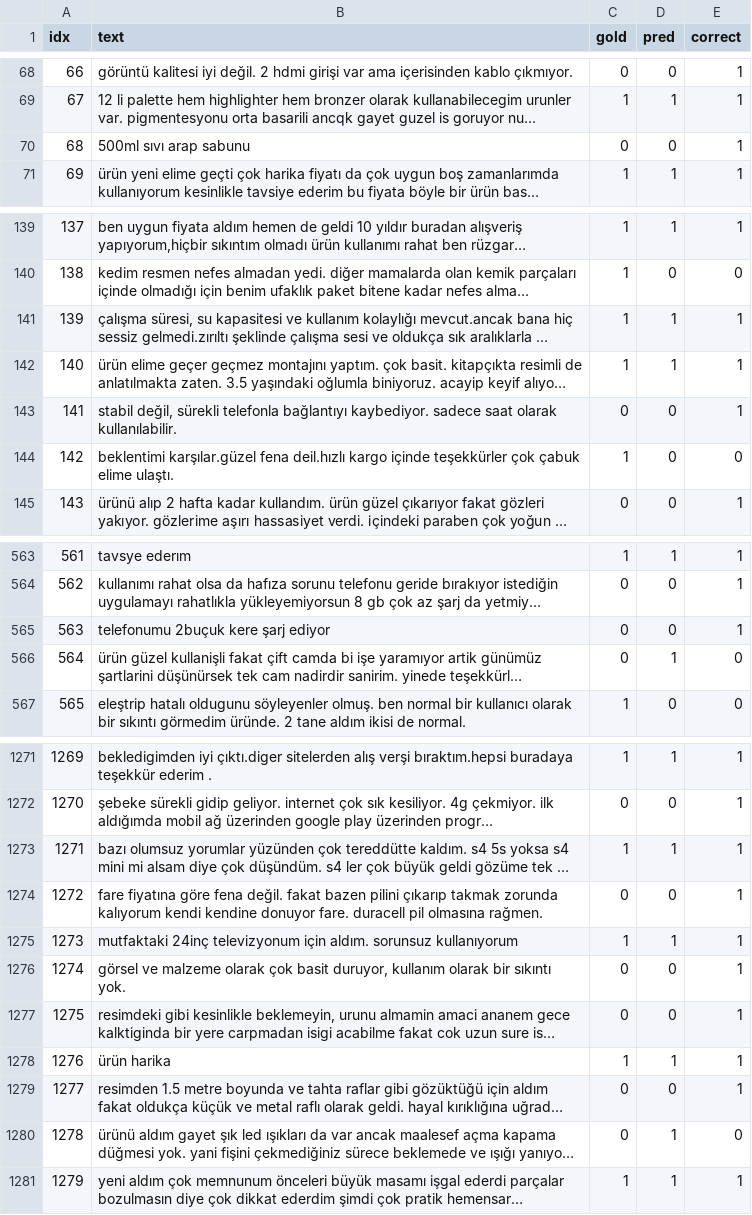
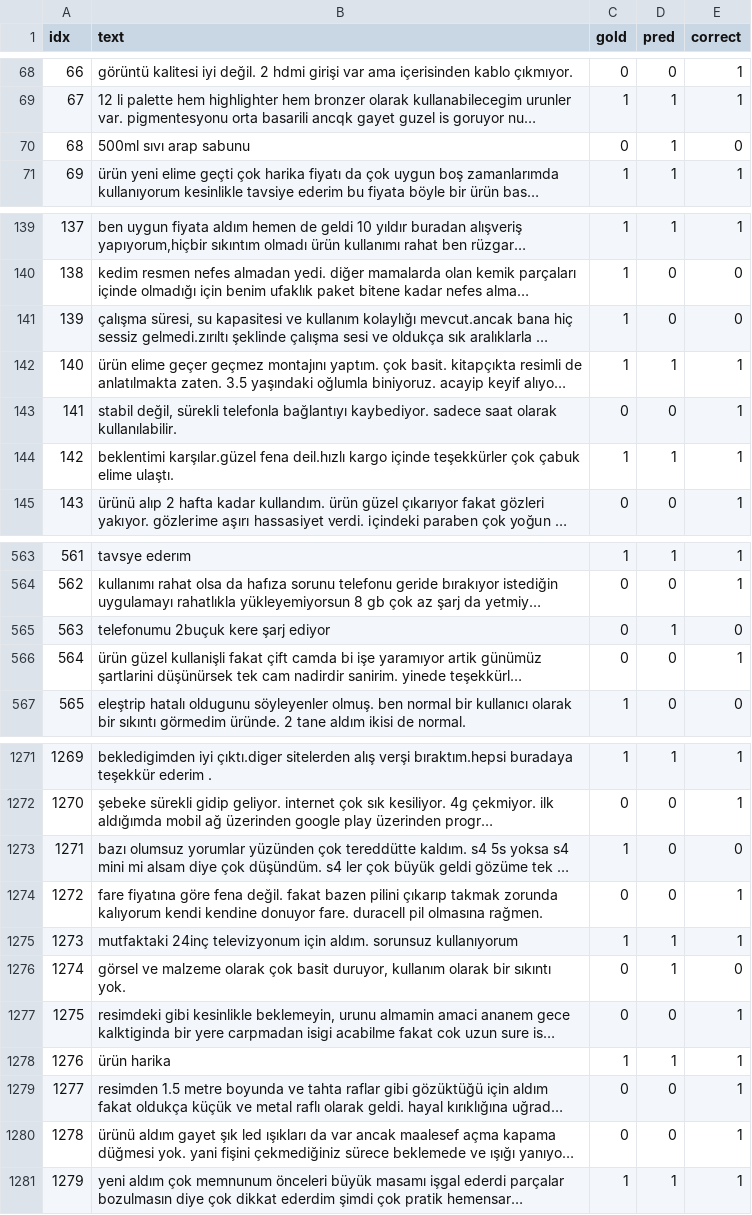
Before and after one commit to niushamjd/mt-augmentation-sentiment-tr, a TSV file: results/predictions/bert_C1_none_1337_predictions.tsv, drawn as a sheet; only a part is shown, gaps mark what is left out; long unchanged cells end in …; the diff covers the shown part only; the diff names each change by its address in the sheet, - before the commit and + after, or states it on an @@ line.

```diff
--- a/results/predictions/bert_C1_none_1337_predictions.tsv
+++ b/results/predictions/bert_C1_none_1337_predictions.tsv
-D70 (pred): 0
+D70 (pred): 1
-E70 (correct): 1
+E70 (correct): 0
-D141 (pred): 1
+D141 (pred): 0
-E141 (correct): 1
+E141 (correct): 0
-D144 (pred): 0
+D144 (pred): 1
-E144 (correct): 0
+E144 (correct): 1
-D565 (pred): 0
+D565 (pred): 1
-E565 (correct): 1
+E565 (correct): 0
-D566 (pred): 1
+D566 (pred): 0
-E566 (correct): 0
+E566 (correct): 1
-D1273 (pred): 1
+D1273 (pred): 0
-E1273 (correct): 1
+E1273 (correct): 0
-D1276 (pred): 0
+D1276 (pred): 1
-E1276 (correct): 1
+E1276 (correct): 0
-D1280 (pred): 1
+D1280 (pred): 0
-E1280 (correct): 0
+E1280 (correct): 1
```
Also changed, not shown: 96 edited cells elsewhere in this file, results/predictions/bert_C1_none_42_predictions.tsv, results/results_niyousha.csv, 2 other files.
